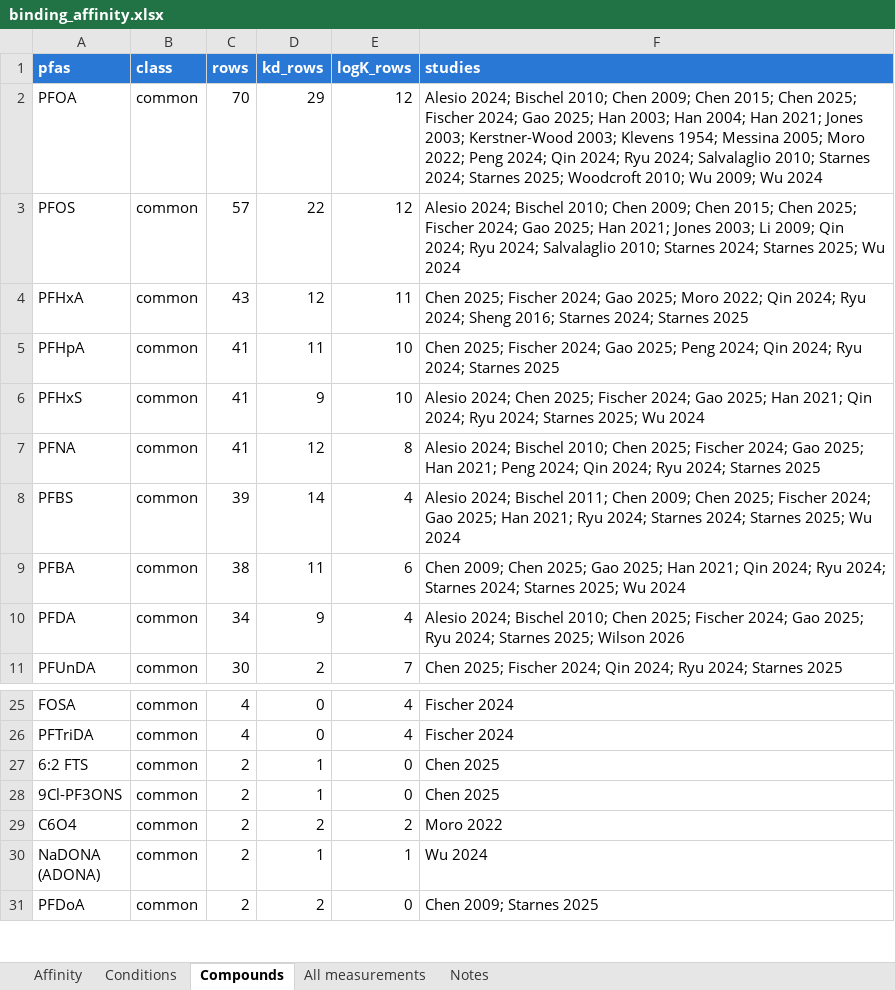
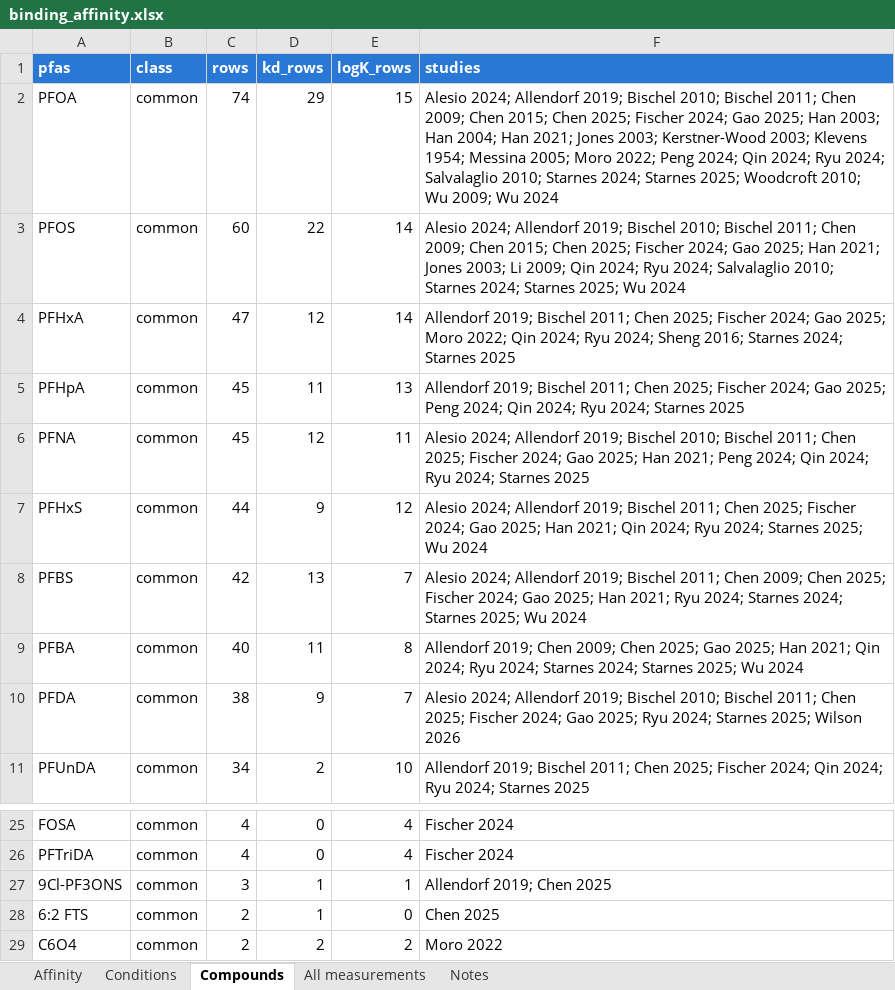
Before and after one commit to sdey17/pfas_tk, an Excel workbook: tk_review/db/binding_affinity.xlsx, sheet Compounds, drawn as a sheet; only a part is shown, gaps mark what is left out; the shorter side is filled out with more unchanged rows; values as stored, in another font and other column widths than the file's, no borders; removed rows and columns are numbered as before the commit, all else as after; the diff covers the shown part only; the diff names each change by its address in the sheet, - before the commit and + after, or states it on an @@ line.

```diff
--- a/tk_review/db/binding_affinity.xlsx (sheet Compounds)
+++ b/tk_review/db/binding_affinity.xlsx (sheet Compounds)
-C2 (rows): 70
+C2 (rows): 74
-E2 (logK_rows): 12
+E2 (logK_rows): 15
-F2 (studies): Alesio 2024; Bischel 2010; Chen 2009;…
+F2 (studies): Alesio 2024; Allendorf 2019; Bischel 2010; Bischel 2011; Chen 2009;…
-C3 (rows): 57
+C3 (rows): 60
-E3 (logK_rows): 12
+E3 (logK_rows): 14
-F3 (studies): Alesio 2024; Bischel 2010; Chen 2009;…
+F3 (studies): Alesio 2024; Allendorf 2019; Bischel 2010; Bischel 2011; Chen 2009;…
-C4 (rows): 43
+C4 (rows): 47
-E4 (logK_rows): 11
+E4 (logK_rows): 14
-F4 (studies): Chen 2025;…
+F4 (studies): Allendorf 2019; Bischel 2011; Chen 2025;…
-C5 (rows): 41
+C5 (rows): 45
-E5 (logK_rows): 10
+E5 (logK_rows): 13
-F5 (studies): Chen 2025;…
+F5 (studies): Allendorf 2019; Bischel 2011; Chen 2025;…
-row 6: PFHxS | common | 41 | 9 | 10 | Alesio 2024; Chen 2025; Fischer 2024; Gao 2025; Han 2021; Qin 2024; Ryu 2024; Starnes 2025; Wu 2024
-C6 (rows): 41
+C6 (rows): 45
-E6 (logK_rows): 8
+E6 (logK_rows): 11
-F6 (studies): Alesio 2024; Bischel 2010; Chen 2025;…
+F6 (studies): Alesio 2024; Allendorf 2019; Bischel 2010; Bischel 2011; Chen 2025;…
+row 7: PFHxS | common | 44 | 9 | 12 | Alesio 2024; Allendorf 2019; Bischel 2011; Chen 2025; Fischer 2024; Gao 2025; Han 2021; Qin 2024; Ryu 2024; Starnes 2025; Wu 2024
-C8 (rows): 39
+C8 (rows): 42
-D8 (kd_rows): 14
+D8 (kd_rows): 13
-E8 (logK_rows): 4
+E8 (logK_rows): 7
-F8 (studies): Alesio 2024; Bischel 2011;…
+F8 (studies): Alesio 2024; Allendorf 2019; Bischel 2011;…
-C9 (rows): 38
+C9 (rows): 40
-E9 (logK_rows): 6
+E9 (logK_rows): 8
-F9 (studies): Chen 2009;…
+F9 (studies): Allendorf 2019; Chen 2009;…
-C10 (rows): 34
+C10 (rows): 38
-E10 (logK_rows): 4
+E10 (logK_rows): 7
-F10 (studies): Alesio 2024; Bischel 2010; Chen 2025;…
+F10 (studies): Alesio 2024; Allendorf 2019; Bischel 2010; Bischel 2011; Chen 2025;…
-C11 (rows): 30
+C11 (rows): 34
-E11 (logK_rows): 7
+E11 (logK_rows): 10
-F11 (studies): Chen 2025;…
+F11 (studies): Allendorf 2019; Bischel 2011; Chen 2025;…
+row 27: 9Cl-PF3ONS | common | 3 | 1 | 1 | Allendorf 2019; Chen 2025
-row 28: 9Cl-PF3ONS | common | 2 | 1 | 0 | Chen 2025
```
Also changed, not shown: 2 added rows, 1 removed row and 9 edited cells elsewhere in this sheet, sheet All measurements, sheet Affinity, sheet Conditions, tk_review/db/combined/PFAS_TK_combined.xlsx, 14 other files.
